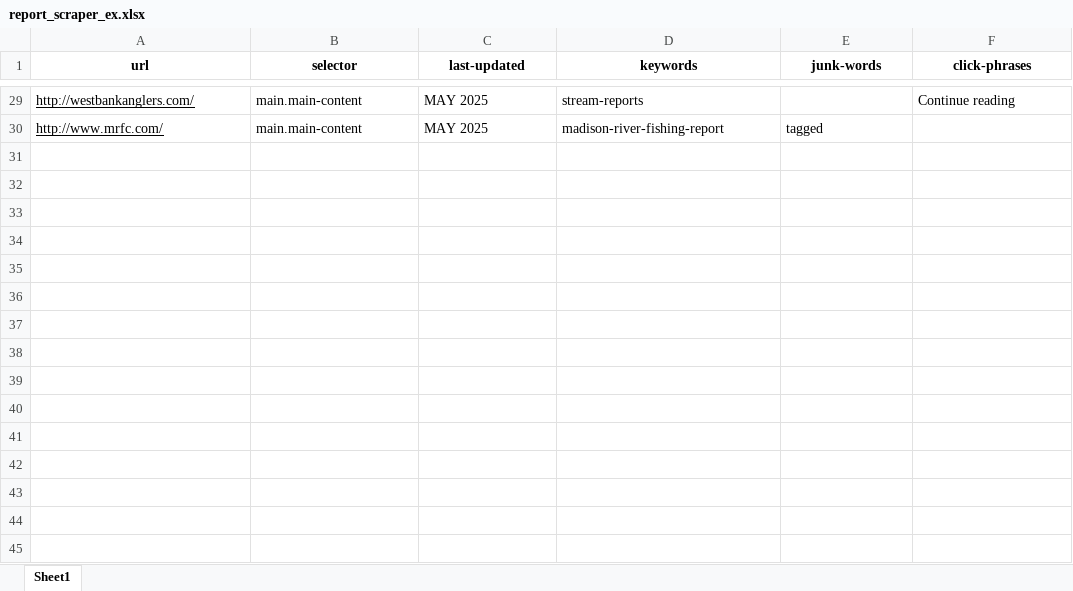
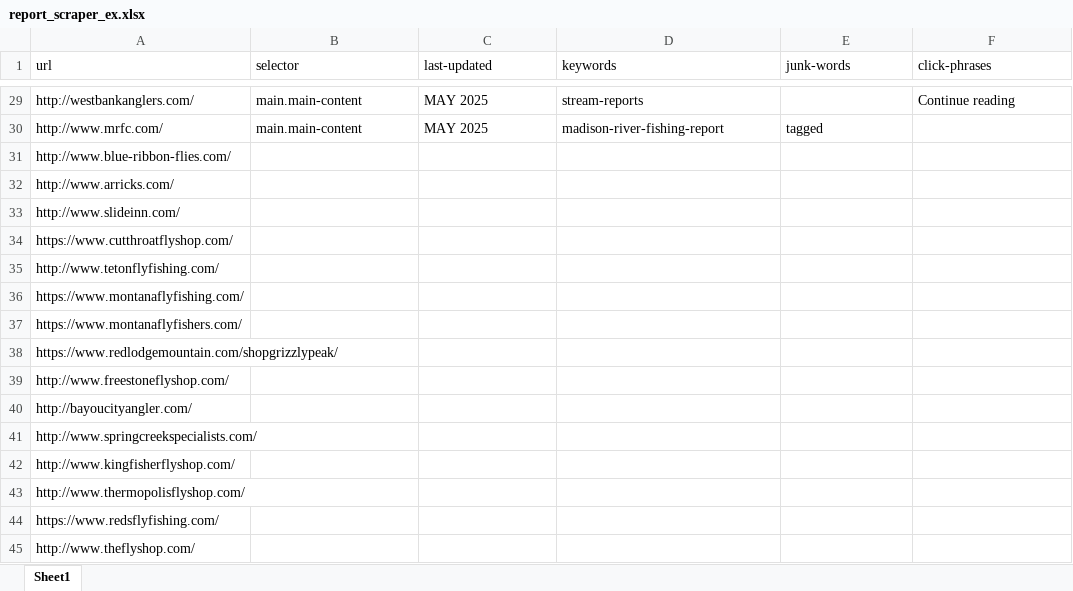
Before and after one commit to zanemyers/Flybox, an Excel workbook: assets/example_files/report_scraper_ex.xlsx, sheet Sheet1, drawn as a sheet; only a part is shown, gaps mark what is left out; values as stored, in another font and other column widths than the file's, no borders; the diff covers the shown part only; the diff names each change by its address in the sheet, - before the commit and + after, or states it on an @@ line.

```diff
--- a/assets/example_files/report_scraper_ex.xlsx (sheet Sheet1)
+++ b/assets/example_files/report_scraper_ex.xlsx (sheet Sheet1)
@@ A1:F1 bold: on → off, alignment: center → left @@
-A29:A30 underline: on
+A29:A30 underline: off
+row 31: http://www.blue-ribbon-flies.com/
+row 32: http://www.arricks.com/
+row 33: http://www.slideinn.com/
+row 34: https://www.cutthroatflyshop.com/
+row 35: http://www.tetonflyfishing.com/
+row 36: https://www.montanaflyfishing.com/
+row 37: https://www.montanaflyfishers.com/
+row 38: https://www.redlodgemountain.com/shopgrizzlypeak/
+row 39: http://www.freestoneflyshop.com/
+row 40: http://bayoucityangler.com/
+row 41: http://www.springcreekspecialists.com/
+row 42: http://www.kingfisherflyshop.com/
+row 43: http://www.thermopolisflyshop.com/
+row 44: https://www.redsflyfishing.com/
+row 45: http://www.theflyshop.com/
```
Also changed, not shown: cell formats elsewhere in this sheet, 8 other files.
